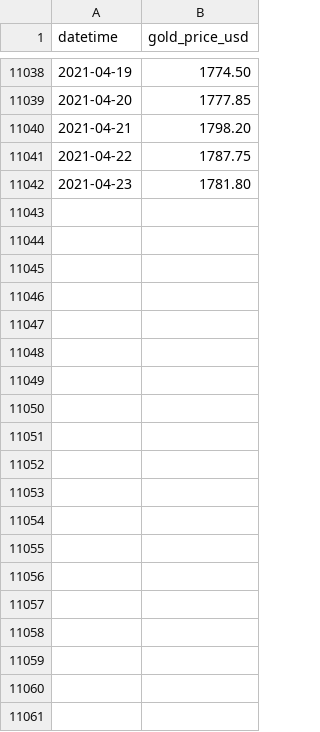
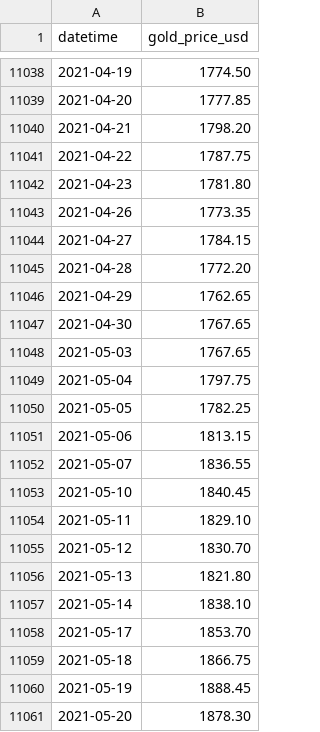
Before and after one commit to natsunoyuki/Data_Science, a CSV file: gold/gold/gold_price_usd.csv, drawn as a sheet; only a part is shown, gaps mark what is left out; the diff covers the shown part only; the diff names each change by its address in the sheet, - before the commit and + after, or states it on an @@ line.

```diff
--- a/gold/gold/gold_price_usd.csv
+++ b/gold/gold/gold_price_usd.csv
+row 11043: 2021-04-26 | 1773.35
+row 11044: 2021-04-27 | 1784.15
+row 11045: 2021-04-28 | 1772.20
+row 11046: 2021-04-29 | 1762.65
+row 11047: 2021-04-30 | 1767.65
+row 11048: 2021-05-03 | 1767.65
+row 11049: 2021-05-04 | 1797.75
+row 11050: 2021-05-05 | 1782.25
+row 11051: 2021-05-06 | 1813.15
+row 11052: 2021-05-07 | 1836.55
+row 11053: 2021-05-10 | 1840.45
+row 11054: 2021-05-11 | 1829.10
+row 11055: 2021-05-12 | 1830.70
+row 11056: 2021-05-13 | 1821.80
+row 11057: 2021-05-14 | 1838.10
+row 11058: 2021-05-17 | 1853.70
+row 11059: 2021-05-18 | 1866.75
+row 11060: 2021-05-19 | 1888.45
+row 11061: 2021-05-20 | 1878.30
```
Also changed, not shown: 16 added rows elsewhere in this file, gold/gold/gold_price.csv.
